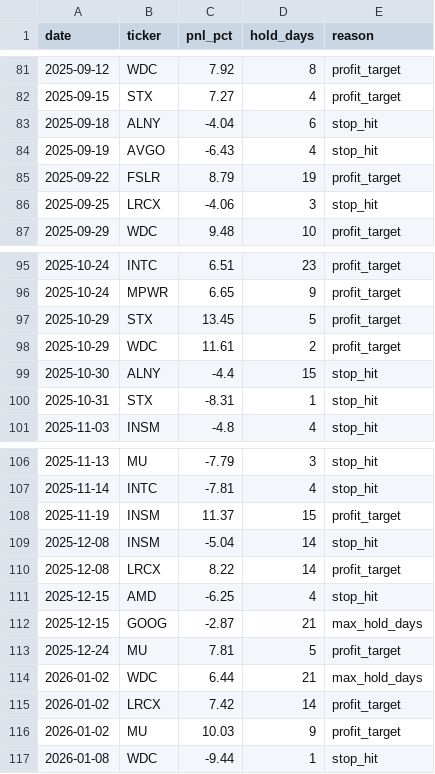
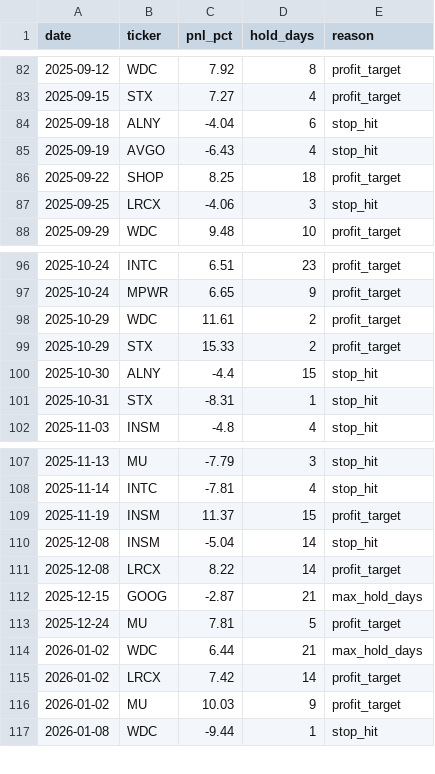
Before and after one commit to pika070120-web/-, a CSV file: backtest/results/trades_2026-04-19.csv, drawn as a sheet; only a part is shown, gaps mark what is left out; the diff covers the shown part only.

```diff
--- a/backtest/results/trades_2026-04-19.csv
+++ b/backtest/results/trades_2026-04-19.csv
@@ -84,3 +85,3 @@ date,ticker,pnl_pct,hold_days,reason
 2025-09-19,AVGO,-6.43,4,stop_hit
-2025-09-22,FSLR,8.79,19,profit_target
+2025-09-22,SHOP,8.25,18,profit_target
 2025-09-25,LRCX,-4.06,3,stop_hit
@@ -96,4 +97,4 @@ date,ticker,pnl_pct,hold_days,reason
 2025-10-24,MPWR,6.65,9,profit_target
-2025-10-29,STX,13.45,5,profit_target
 2025-10-29,WDC,11.61,2,profit_target
+2025-10-29,STX,15.33,2,profit_target
 2025-10-30,ALNY,-4.4,15,stop_hit
@@ -110,3 +111,2 @@ date,ticker,pnl_pct,hold_days,reason
 2025-12-08,LRCX,8.22,14,profit_target
-2025-12-15,AMD,-6.25,4,stop_hit
 2025-12-15,GOOG,-2.87,21,max_hold_days
```
Also changed, not shown: 16 added rows, 15 removed rows and 14 edited cells elsewhere in this file, backtest/results/daily_2026-04-19.csv.
